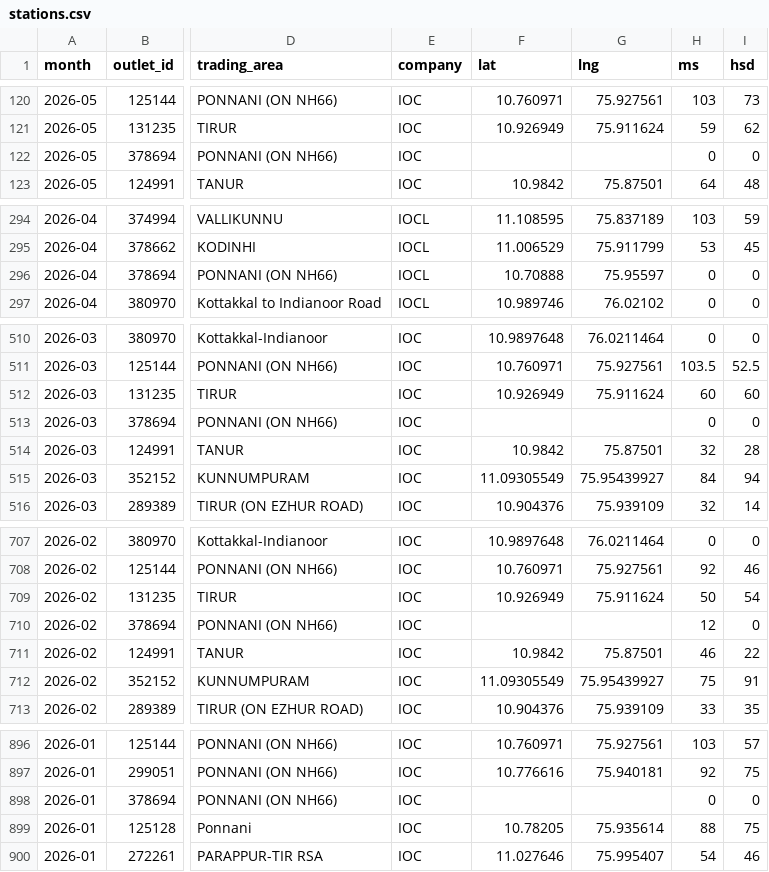
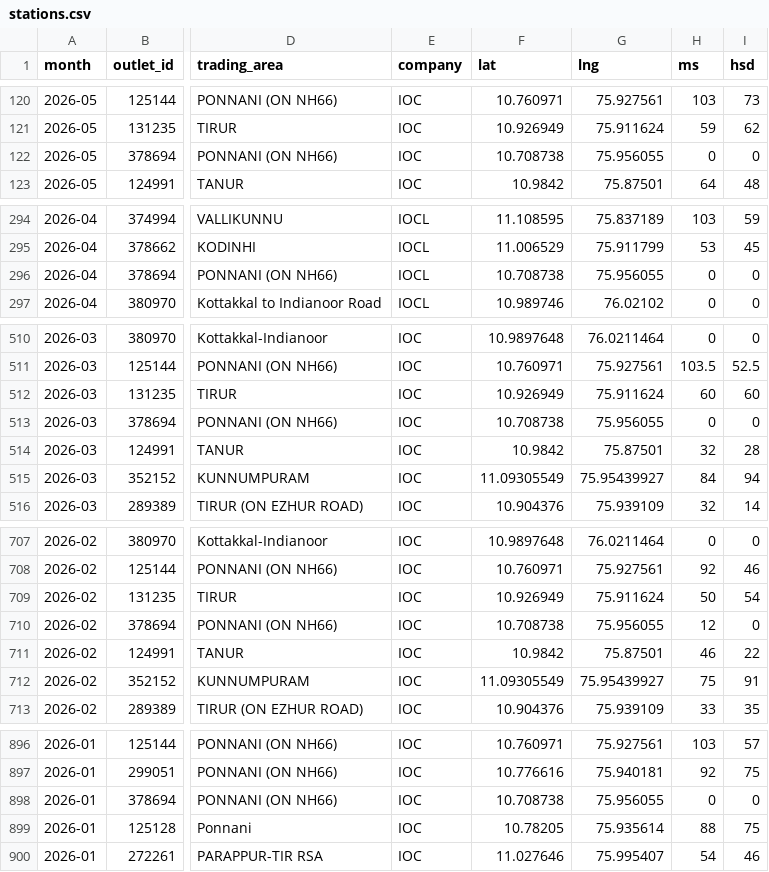
Before and after one commit to Sneakout/fuel-map-app, a CSV file: public/stations.csv, drawn as a sheet; only a part is shown, gaps mark what is left out; the diff covers the shown part only; the diff names each change by its address in the sheet, - before the commit and + after, or states it on an @@ line.

Commit message:
Update stations CSV data

```diff
--- a/public/stations.csv
+++ b/public/stations.csv
-F122 (lat): (empty)
+F122 (lat): 10.708738
-G122 (lng): (empty)
+G122 (lng): 75.956055
-F296 (lat): 10.70888
+F296 (lat): 10.708738
-G296 (lng): 75.95597
+G296 (lng): 75.956055
-F513 (lat): (empty)
+F513 (lat): 10.708738
-G513 (lng): (empty)
+G513 (lng): 75.956055
-F710 (lat): (empty)
+F710 (lat): 10.708738
-G710 (lng): (empty)
+G710 (lng): 75.956055
-F898 (lat): (empty)
+F898 (lat): 10.708738
-G898 (lng): (empty)
+G898 (lng): 75.956055
```
Also changed, not shown: 18 edited cells elsewhere in this file.
